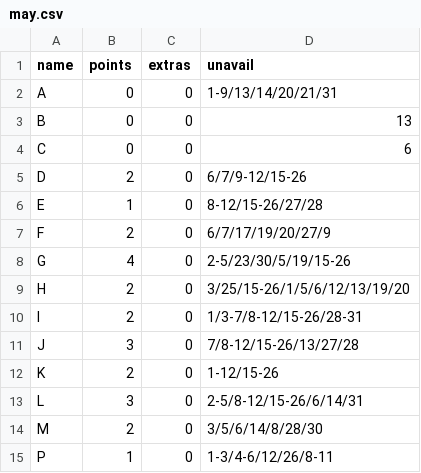
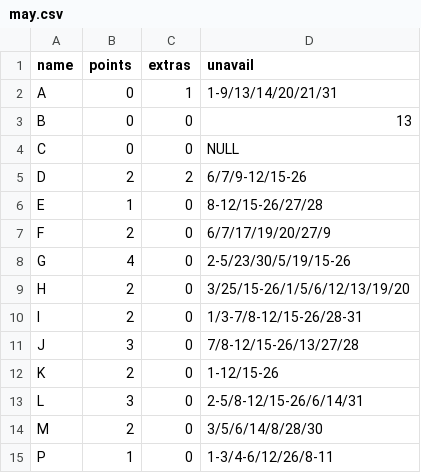
Before and after one commit to duckyfuz/dPlanner2.0, a CSV file: data/may.csv, drawn as a sheet.

```diff
--- a/data/may.csv
+++ b/data/may.csv
@@ -1,6 +1,6 @@
 name,points,extras,unavail
-A,0,0,1-9/13/14/20/21/31
+A,0,1,1-9/13/14/20/21/31
 B,0,0,13
-C,0,0,6
-D,2,0,6/7/9-12/15-26
+C,0,0,NULL
+D,2,2,6/7/9-12/15-26
 E,1,0,8-12/15-26/27/28
```
Also changed, not shown: 2 other files.
